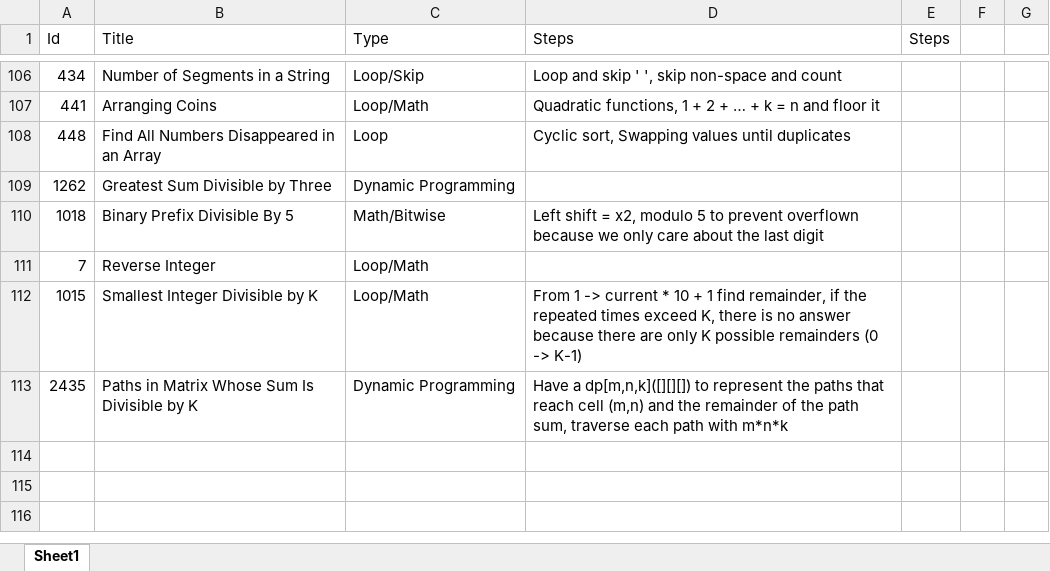
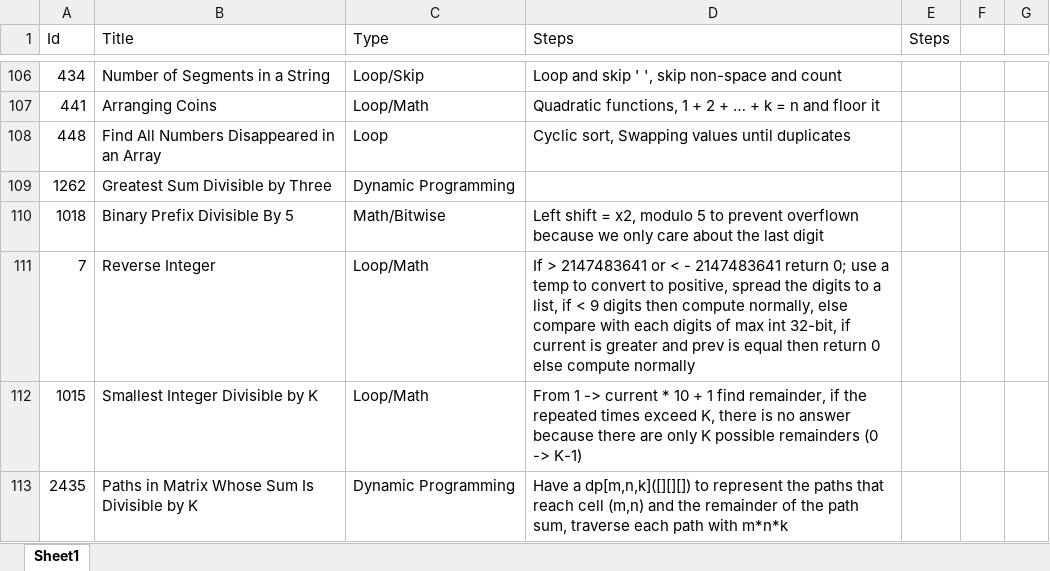
Before and after one commit to Mvrs10/LC_Solutions, an Excel workbook: Pseudo.xlsx, sheet Sheet1, drawn as a sheet; only a part is shown, gaps mark what is left out; values as stored, in another font and other column widths than the file's, no borders; the diff names each change by its address in the sheet, - before the commit and + after, or states it on an @@ line.

```diff
--- a/Pseudo.xlsx (sheet Sheet1)
+++ b/Pseudo.xlsx (sheet Sheet1)
-D111 (Steps): (empty)
+D111 (Steps): If > 2147483641 or < - 2147483641 return 0; use a temp to convert to positive, spread the digits to a list, if < 9 digits then compute normally, else compare with each digits of max int 32-bit, if current is greater and prev is equal then return 0 else compute normally
```
Also changed, not shown: 3 other files.
